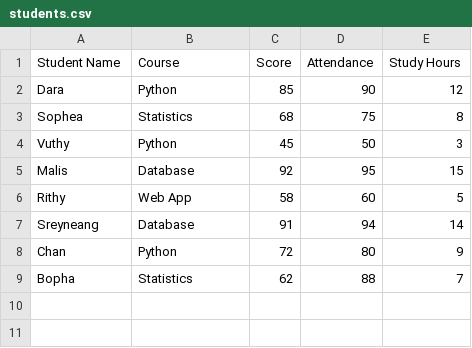
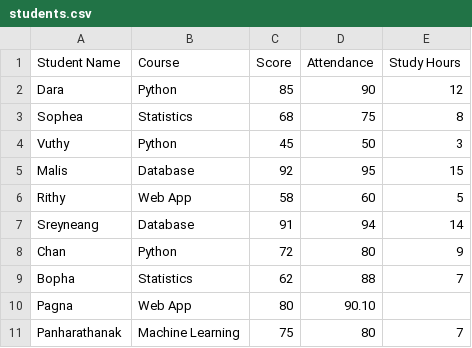
Before and after one commit to KimhourSeng/EduRisk-Analytics-, a CSV file: students.csv, drawn as a sheet.

```diff
--- a/students.csv
+++ b/students.csv
@@ -9 +9,3 @@ Chan,Python,72,80,9
 Bopha,Statistics,62,88,7
+Pagna, Web App, 80,90.10
+Panharathanak, Machine Learning, 75,80,7
```
Also changed, not shown: 2 other files.
